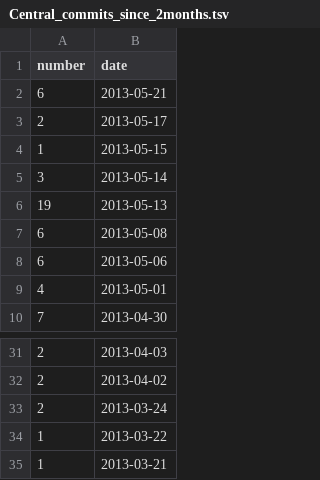
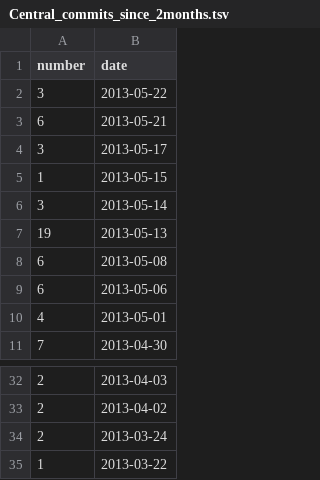
Before and after one commit to hoaproject/Static, a TSV file: Data/Central_commits_since_2months.tsv, drawn as a sheet; only a part is shown, gaps mark what is left out.

Commit message:
[auto] Update data.

```diff
--- a/Data/Central_commits_since_2months.tsv
+++ b/Data/Central_commits_since_2months.tsv
@@ -1,4 +1,5 @@
 number	date
+3	2013-05-22
 6	2013-05-21
-2	2013-05-17
+3	2013-05-17
 1	2013-05-15
@@ -34,2 +35 @@ number	date
 1	2013-03-22
-1	2013-03-21
```
